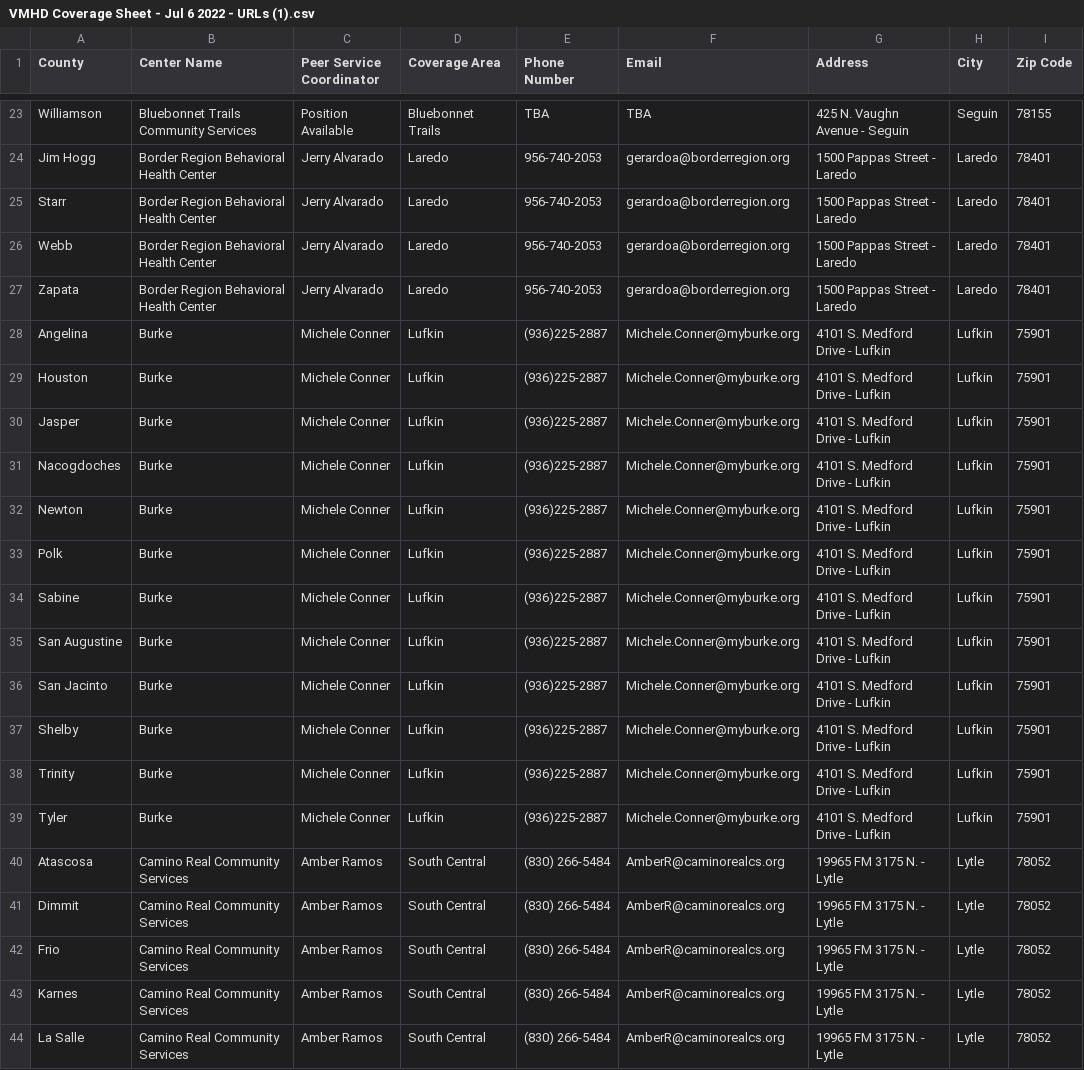
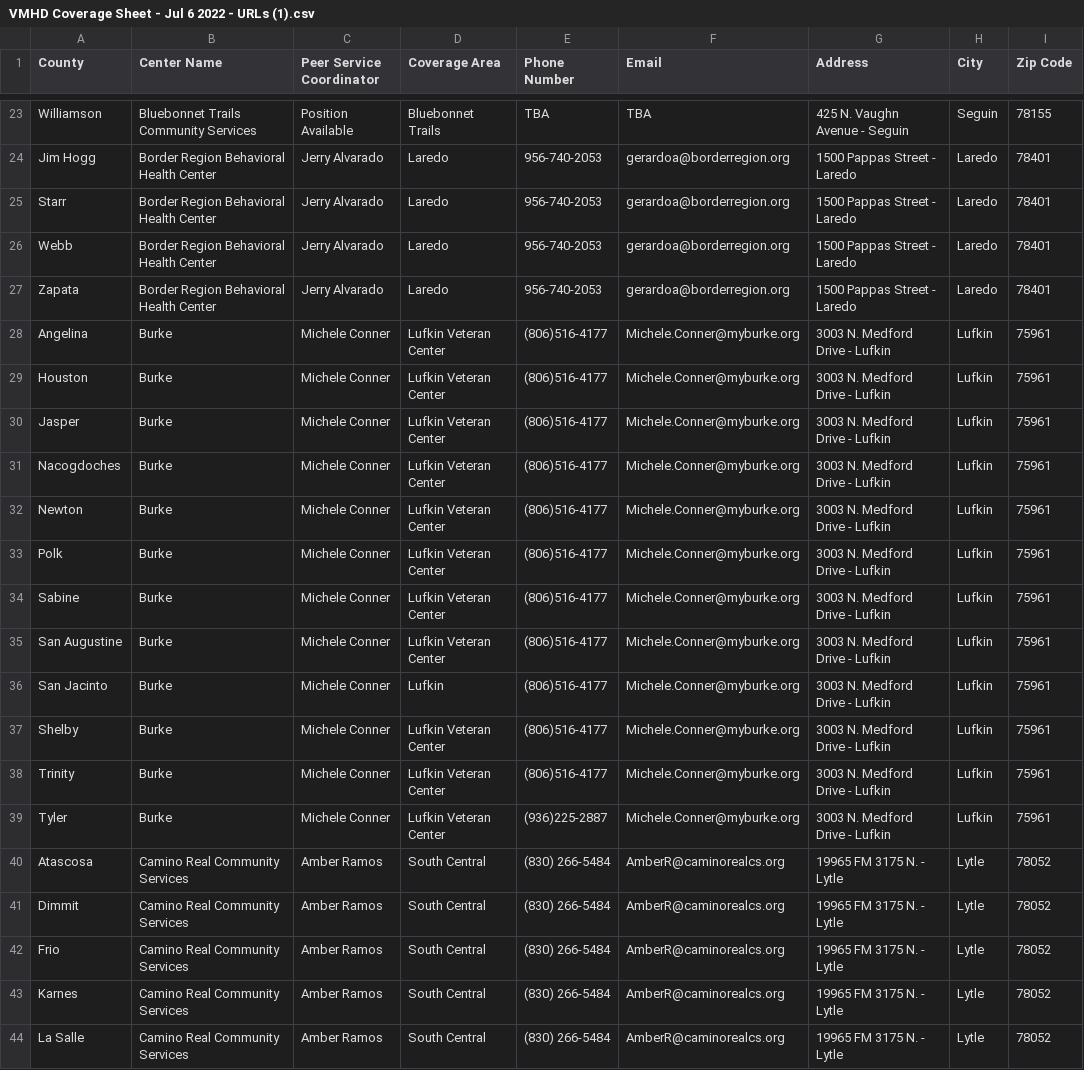
Before and after one commit to YoodleLLC/find-your-psc, a CSV file: data/VMHD Coverage Sheet - Jul 6 2022 - URLs (1).csv, drawn as a sheet; only a part is shown, gaps mark what is left out; the diff names each change by its address in the sheet, - before the commit and + after, or states it on an @@ line.

Commit message:
Update VMHD Coverage Sheet - Jul 6 2022 - URLs (1).csv

```diff
--- a/data/VMHD Coverage Sheet - Jul 6 2022 - URLs (1).csv
+++ b/data/VMHD Coverage Sheet - Jul 6 2022 - URLs (1).csv
-D28:D35 (Coverage Area): Lufkin
+D28:D35 (Coverage Area): Lufkin Veteran Center
-E28:E38 (Phone Number): (936)225-2887
+E28:E38 (Phone Number): (806)516-4177
-G28:G39 (Address): 4101 S. Medford Drive - Lufkin
+G28:G39 (Address): 3003 N. Medford Drive - Lufkin
-I28:I39 (Zip Code): 75901
+I28:I39 (Zip Code): 75961
-D37:D39 (Coverage Area): Lufkin
+D37:D39 (Coverage Area): Lufkin Veteran Center
```
